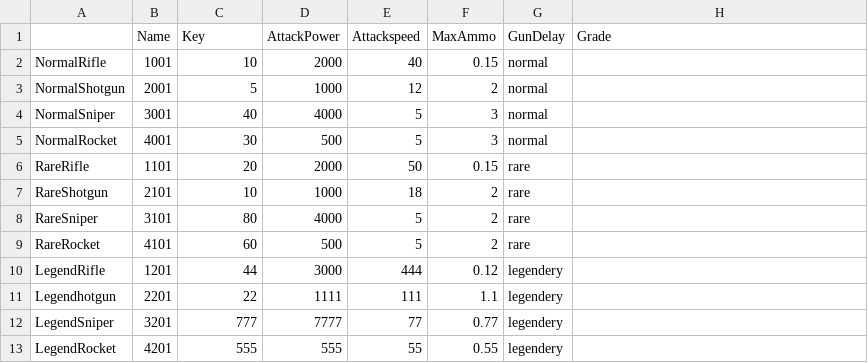
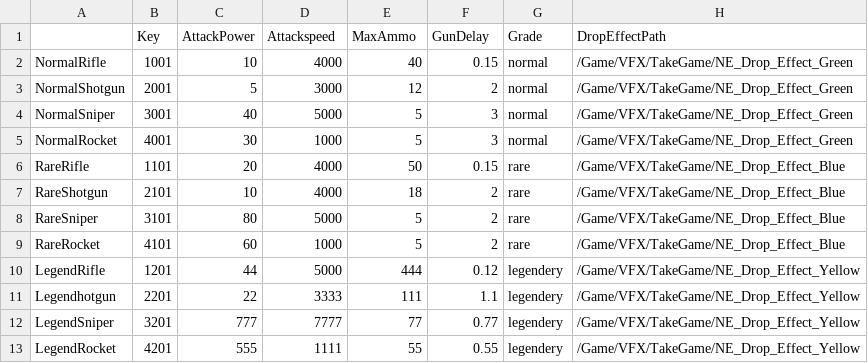
Before and after one commit to NbcampUnreal/1st-Team1-CH3-Project, a CSV file: Content/DataAsset/ItemData.csv, drawn as a sheet.

```diff
--- a/Content/DataAsset/ItemData.csv
+++ b/Content/DataAsset/ItemData.csv
@@ -1,13 +1,13 @@
-,Name,Key,AttackPower,Attackspeed,MaxAmmo,GunDelay,Grade
-NormalRifle,1001,10,2000,40,0.15,normal
-NormalShotgun,2001,5,1000,12,2,normal
-NormalSniper,3001,40,4000,5,3,normal
-NormalRocket,4001,30,500,5,3,normal
-RareRifle,1101,20,2000,50,0.15,rare
-RareShotgun,2101,10,1000,18,2,rare
-RareSniper,3101,80,4000,5,2,rare
-RareRocket,4101,60,500,5,2,rare
-LegendRifle,1201,44,3000,444,0.12,legendery
-Legendhotgun,2201,22,1111,111,1.1,legendery
-LegendSniper,3201,777,7777,77,0.77,legendery
-LegendRocket,4201,555,555,55,0.55,legendery
+,Key,AttackPower,Attackspeed,MaxAmmo,GunDelay,Grade,DropEffectPath
+NormalRifle,1001,10,4000,40,0.15,normal,/Game/VFX/TakeGame/NE_Drop_Effect_Green
+NormalShotgun,2001,5,3000,12,2,normal,/Game/VFX/TakeGame/NE_Drop_Effect_Green
+NormalSniper,3001,40,5000,5,3,normal,/Game/VFX/TakeGame/NE_Drop_Effect_Green
+NormalRocket,4001,30,1000,5,3,normal,/Game/VFX/TakeGame/NE_Drop_Effect_Green
+RareRifle,1101,20,4000,50,0.15,rare,/Game/VFX/TakeGame/NE_Drop_Effect_Blue
+RareShotgun,2101,10,4000,18,2,rare,/Game/VFX/TakeGame/NE_Drop_Effect_Blue
+RareSniper,3101,80,5000,5,2,rare,/Game/VFX/TakeGame/NE_Drop_Effect_Blue
+RareRocket,4101,60,1000,5,2,rare,/Game/VFX/TakeGame/NE_Drop_Effect_Blue
+LegendRifle,1201,44,5000,444,0.12,legendery,/Game/VFX/TakeGame/NE_Drop_Effect_Yellow
+Legendhotgun,2201,22,3333,111,1.1,legendery,/Game/VFX/TakeGame/NE_Drop_Effect_Yellow
+LegendSniper,3201,777,7777,77,0.77,legendery,/Game/VFX/TakeGame/NE_Drop_Effect_Yellow
+LegendRocket,4201,555,1111,55,0.55,legendery,/Game/VFX/TakeGame/NE_Drop_Effect_Yellow
```
Also changed, not shown: 10 other files.
